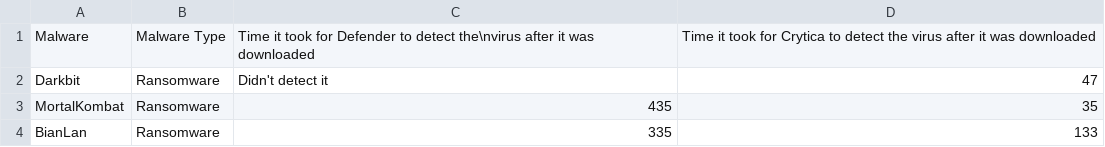
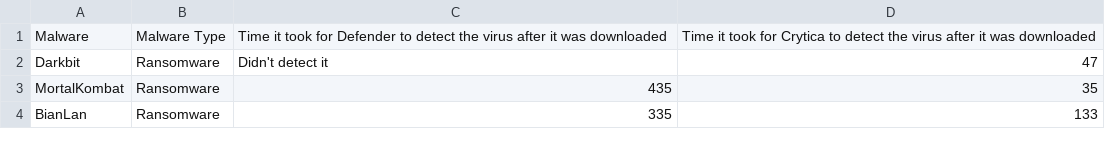
Before and after one commit to Cito-98/test123, a CSV file: test_file.csv, drawn as a sheet; only a part is shown.

Commit message:
Update test_file.csv

```diff
--- a/test_file.csv
+++ b/test_file.csv
@@ -1,2 +1,2 @@
-Malware,Malware Type,Time it took for Defender to detect the\nvirus after it was downloaded,Time it took for Crytica to detect the virus after it was downloaded
+Malware,Malware Type,Time it took for Defender to detect the virus after it was downloaded,Time it took for Crytica to detect the virus after it was downloaded
 Darkbit,Ransomware,Didn't detect it,47
```
